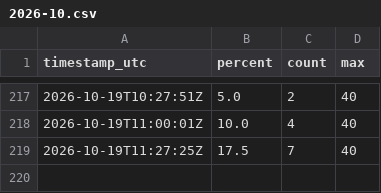
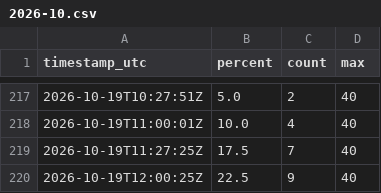
Before and after one commit to elementaresteilchen/gym-monitor, a CSV file: data/2026-10.csv, drawn as a sheet; only a part is shown, gaps mark what is left out; the diff names each change by its address in the sheet, - before the commit and + after, or states it on an @@ line.

```diff
--- a/data/2026-10.csv
+++ b/data/2026-10.csv
+row 220: 2026-10-19T12:00:25Z | 22.5 | 9 | 40
```
Also changed, not shown: 1 other file.
